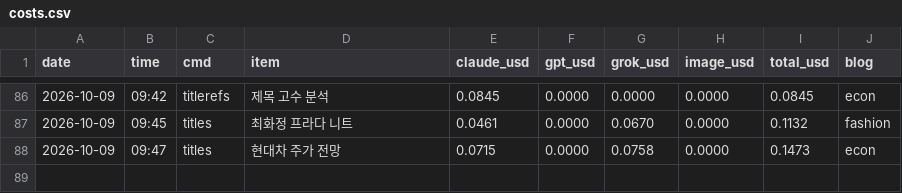
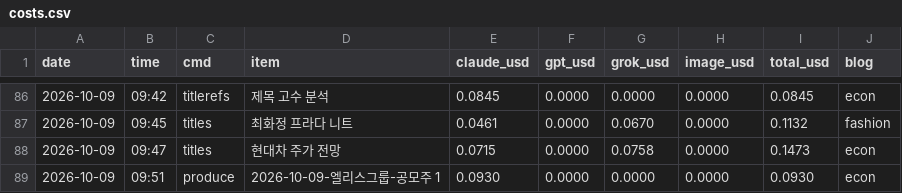
Before and after one commit to mahatera9218-create/shorts-engine, a CSV file: econ/costs.csv, drawn as a sheet; only a part is shown, gaps mark what is left out; the diff names each change by its address in the sheet, - before the commit and + after, or states it on an @@ line.

```diff
--- a/econ/costs.csv
+++ b/econ/costs.csv
+row 89: 2026-10-09 | 09:51 | produce | 2026-10-09-엘리스그룹-공모주 1 | 0.0930 | 0.0000 | 0.0000 | 0.0000 | 0.0930 | econ
```
Also changed, not shown: 5 other files.
